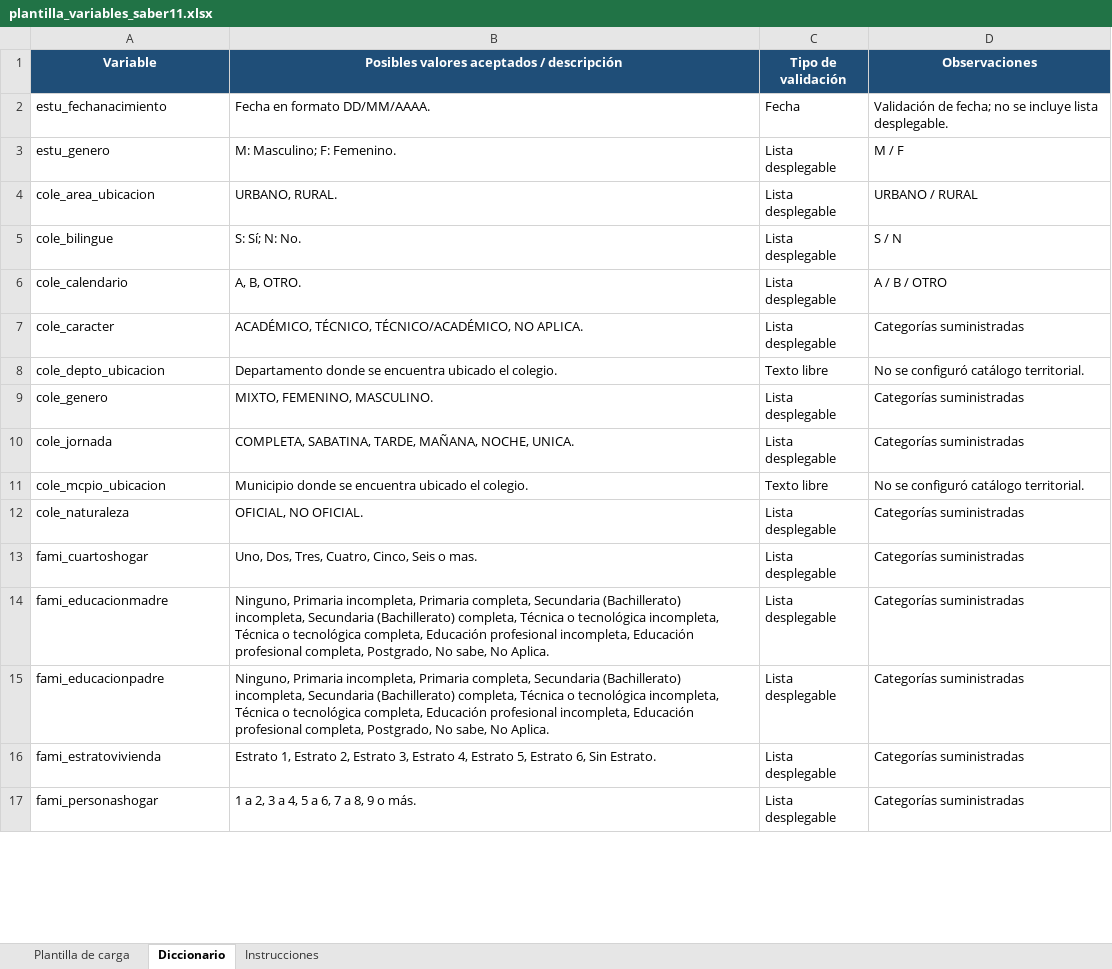
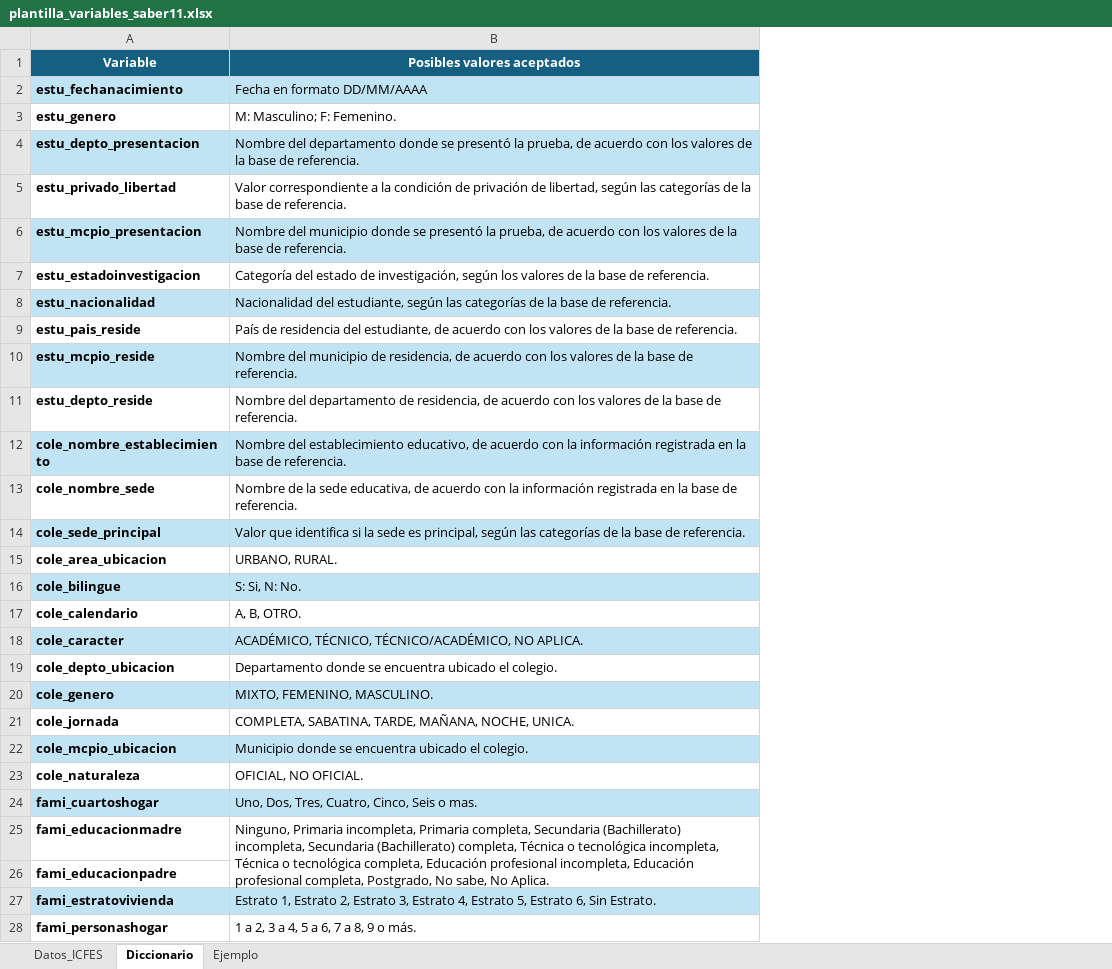
Before and after one commit to kcaicedor/despliegue_icfes, an Excel workbook: plantilla_variables_saber11.xlsx, sheet Diccionario, drawn as a sheet; only a part is shown; values as stored, in another font and other column widths than the file's, no borders; removed rows and columns are numbered as before the commit, all else as after; the diff covers the shown part only; the diff names each change by its address in the sheet, - before the commit and + after, or states it on an @@ line.

Commit message:
Actualización Plantilla

```diff
--- a/plantilla_variables_saber11.xlsx (sheet Diccionario)
+++ b/plantilla_variables_saber11.xlsx (sheet Diccionario)
-sheet tab: Instrucciones
+sheet tab: Ejemplo
-sheet tab: Plantilla de carga
+sheet tab: Datos_ICFES
-column C (Tipo de validación), rows 2-17: Fecha | Lista desplegable | Lista desplegable | Lista desplegable | Lista desplegable | Lista desplegable | Texto libre | Lista desplegable | Lista desplegable | Texto libre | Lista desplegable | Lista desplegable | Lista desplegable | Lista desplegable | Lista desplegable | Lista desplegable
-column D (Observaciones), rows 2-17: Validación de fecha; no se incluye lista desplegable. | M / F | URBANO / RURAL | S / N | A / B / OTRO | Categorías suministradas | No se configuró catálogo territorial. | Categorías suministradas | Categorías suministradas | No se configuró catálogo territorial. | Categorías suministradas | Categorías suministradas | Categorías suministradas | Categorías suministradas | Categorías suministradas | Categorías suministradas
-B1: Posibles valores aceptados / descripción
+B1: Posibles valores aceptados
-A2:B2 fill: none
+A2:B2 fill: #C1E4F5
-A2:A3 bold: off
+A2:A3 bold: on
-B2 (Posibles valores aceptados): Fecha en formato DD/MM/AAAA.
+B2 (Posibles valores aceptados): Fecha en formato DD/MM/AAAA
+row 4: estu_depto_presentacion | Nombre del departamento donde se presentó la prueba, de acuerdo con los valores de la base de referencia.
+row 5: estu_privado_libertad | Valor correspondiente a la condición de privación de libertad, según las categorías de la base de referencia.
+row 6: estu_mcpio_presentacion | Nombre del municipio donde se presentó la prueba, de acuerdo con los valores de la base de referencia.
+row 7: estu_estadoinvestigacion | Categoría del estado de investigación, según los valores de la base de referencia.
+row 8: estu_nacionalidad | Nacionalidad del estudiante, según las categorías de la base de referencia.
+row 9: estu_pais_reside | País de residencia del estudiante, de acuerdo con los valores de la base de referencia.
+row 10: estu_mcpio_reside | Nombre del municipio de residencia, de acuerdo con los valores de la base de referencia.
+row 11: estu_depto_reside | Nombre del departamento de residencia, de acuerdo con los valores de la base de referencia.
+row 12: cole_nombre_establecimiento | Nombre del establecimiento educativo, de acuerdo con la información registrada en la base de referencia.
+row 13: cole_nombre_sede | Nombre de la sede educativa, de acuerdo con la información registrada en la base de referencia.
+row 14: cole_sede_principal | Valor que identifica si la sede es principal, según las categorías de la base de referencia.
-A15:A28 bold: off
+A15:A28 bold: on
-A16:B16 fill: none
+A16:B16 fill: #C1E4F5
-B16 (Posibles valores aceptados): S: Sí; N: No.
+B16 (Posibles valores aceptados): S: Si, N: No.
-A18:B18 fill: none
+A18:B18 fill: #C1E4F5
-A20:B20 fill: none
+A20:B20 fill: #C1E4F5
-A22:B22 fill: none
+A22:B22 fill: #C1E4F5
-A24:B24 fill: none
+A24:B24 fill: #C1E4F5
+B25:B26 merged
-B26 (Posibles valores aceptados): Ninguno, Primaria incompleta, Primaria completa, Secundaria (Bachillerato) incompleta, Secundaria (Bachillerato) completa, Técnica o tecnológica incompleta, Técnica o tecnológica completa, Educación profesional incompleta, Educación profesional completa, Postgrado, No sabe, No Aplica.
+B26 (Posibles valores aceptados): (empty)
-A27:B27 fill: none
+A27:B27 fill: #C1E4F5
```
Also changed, not shown: cell formats elsewhere in this sheet, sheet Ejemplo.
